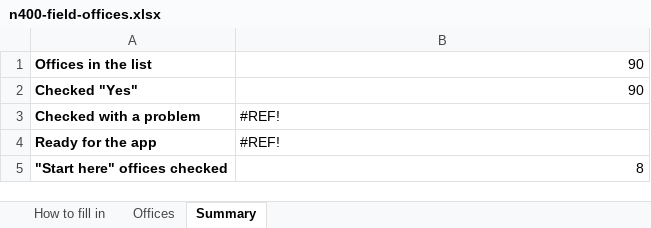
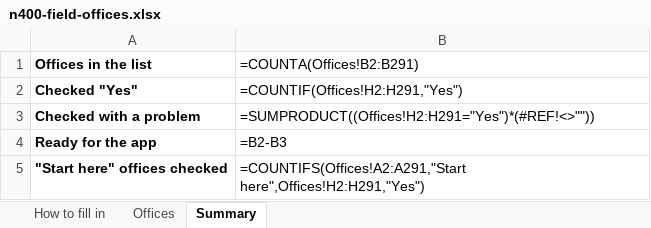
Before and after one commit to scoakley23/pathways-usa-app-data, an Excel workbook: docs/review/n400-field-offices.xlsx, sheet Summary, drawn as a sheet; values as stored, in another font and other column widths than the file's, no borders; formulas without a stored value are shown as written; charts and pictures not drawn; the diff names each change by its address in the sheet, - before the commit and + after, or states it on an @@ line.

```diff
--- a/docs/review/n400-field-offices.xlsx (sheet Summary)
+++ b/docs/review/n400-field-offices.xlsx (sheet Summary)
-B1: 90
+B1: =COUNTA(Offices!B2:B291)
-B2 (=COUNTA(Offices!B2:B291)): 90
+B2 (=COUNTA(Offices!B2:B291)): =COUNTIF(Offices!H2:H291,"Yes")
-B3 (=COUNTA(Offices!B2:B291)): #REF!
+B3 (=COUNTA(Offices!B2:B291)): =SUMPRODUCT((Offices!H2:H291="Yes")*(#REF!<>""))
-B4 (=COUNTA(Offices!B2:B291)): #REF!
+B4 (=COUNTA(Offices!B2:B291)): =B2-B3
-B5 (=COUNTA(Offices!B2:B291)): 8
+B5 (=COUNTA(Offices!B2:B291)): =COUNTIFS(Offices!A2:A291,"Start here",Offices!H2:H291,"Yes")
```
Also changed, not shown: sheet Offices, charts or pictures, 7 other files.
